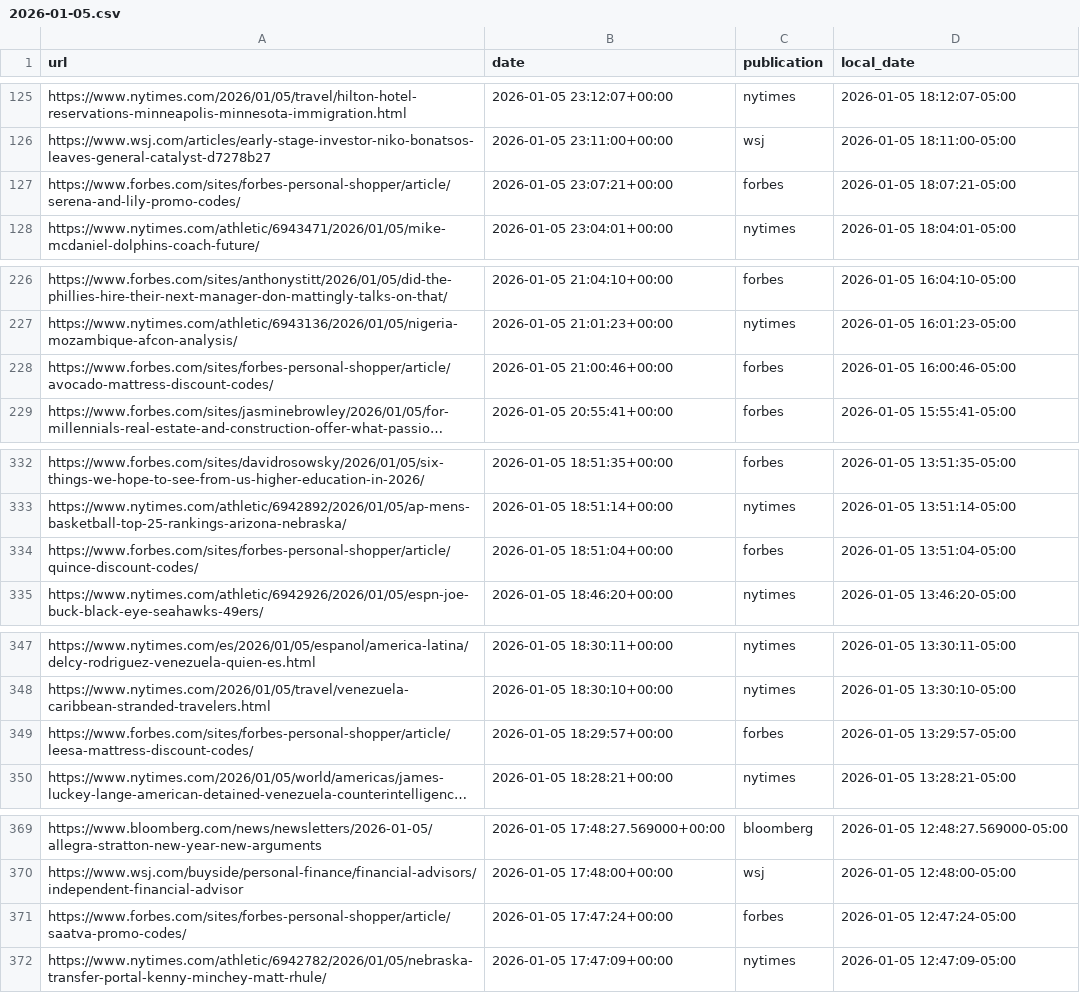
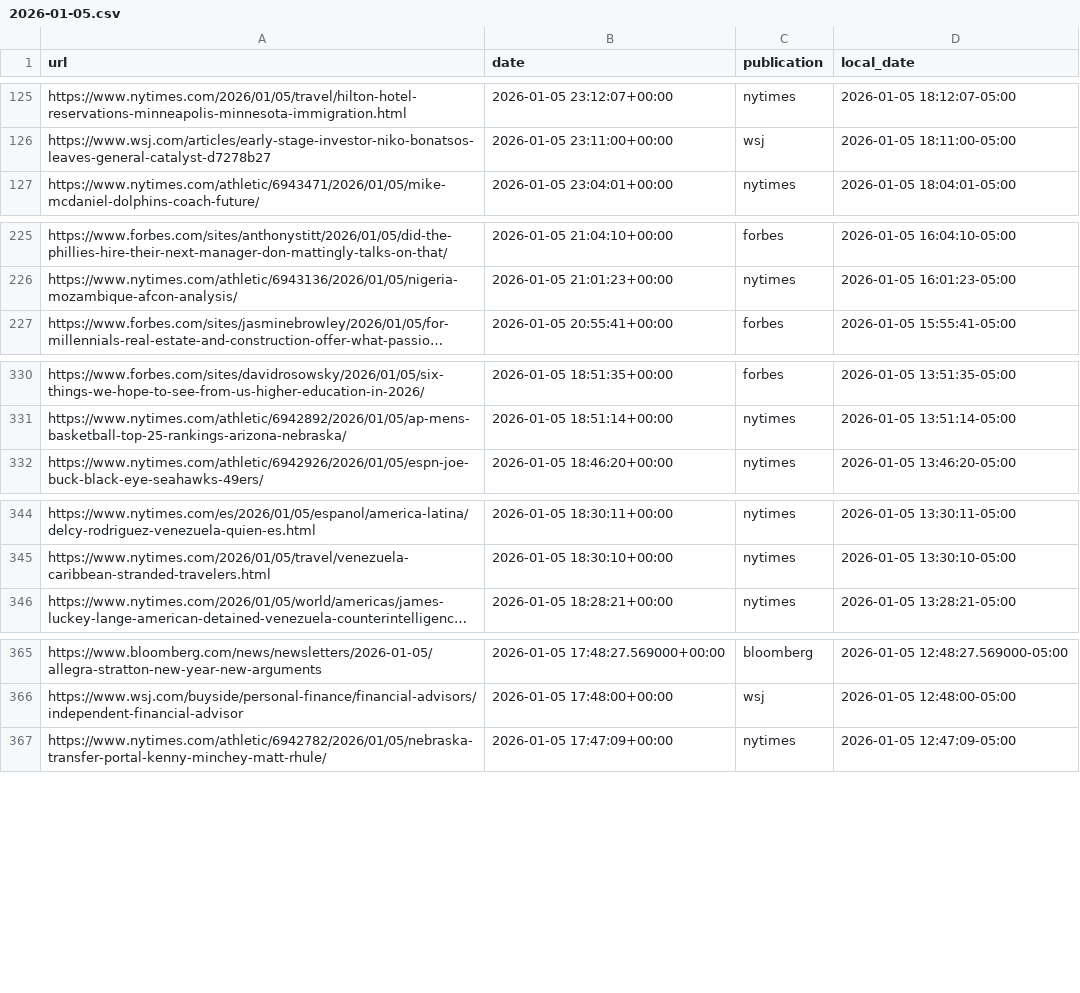
Before and after one commit to seo-detective/sitemap-tracker, a CSV file: data/daily/2026-01-05.csv, drawn as a sheet; only a part is shown, gaps mark what is left out; long unchanged cells end in …; the diff names each change by its address in the sheet, - before the commit and + after, or states it on an @@ line.

```diff
--- a/data/daily/2026-01-05.csv
+++ b/data/daily/2026-01-05.csv
-row 127: https://www.forbes.com/sites/forbes-personal-shopper/article/serena-and-lily-promo-codes/ | 2026-01-05 23:07:21+00:00 | forbes | 2026-01-05 18:07:21-05:00
-row 228: https://www.forbes.com/sites/forbes-personal-shopper/article/avocado-mattress-discount-codes/ | 2026-01-05 21:00:46+00:00 | forbes | 2026-01-05 16:00:46-05:00
-row 334: https://www.forbes.com/sites/forbes-personal-shopper/article/quince-discount-codes/ | 2026-01-05 18:51:04+00:00 | forbes | 2026-01-05 13:51:04-05:00
-row 349: https://www.forbes.com/sites/forbes-personal-shopper/article/leesa-mattress-discount-codes/ | 2026-01-05 18:29:57+00:00 | forbes | 2026-01-05 13:29:57-05:00
-row 371: https://www.forbes.com/sites/forbes-personal-shopper/article/saatva-promo-codes/ | 2026-01-05 17:47:24+00:00 | forbes | 2026-01-05 12:47:24-05:00
```
Also changed, not shown: data/daily/2026-01-12.csv, data/daily/2026-01-14.csv, 4 other files.
